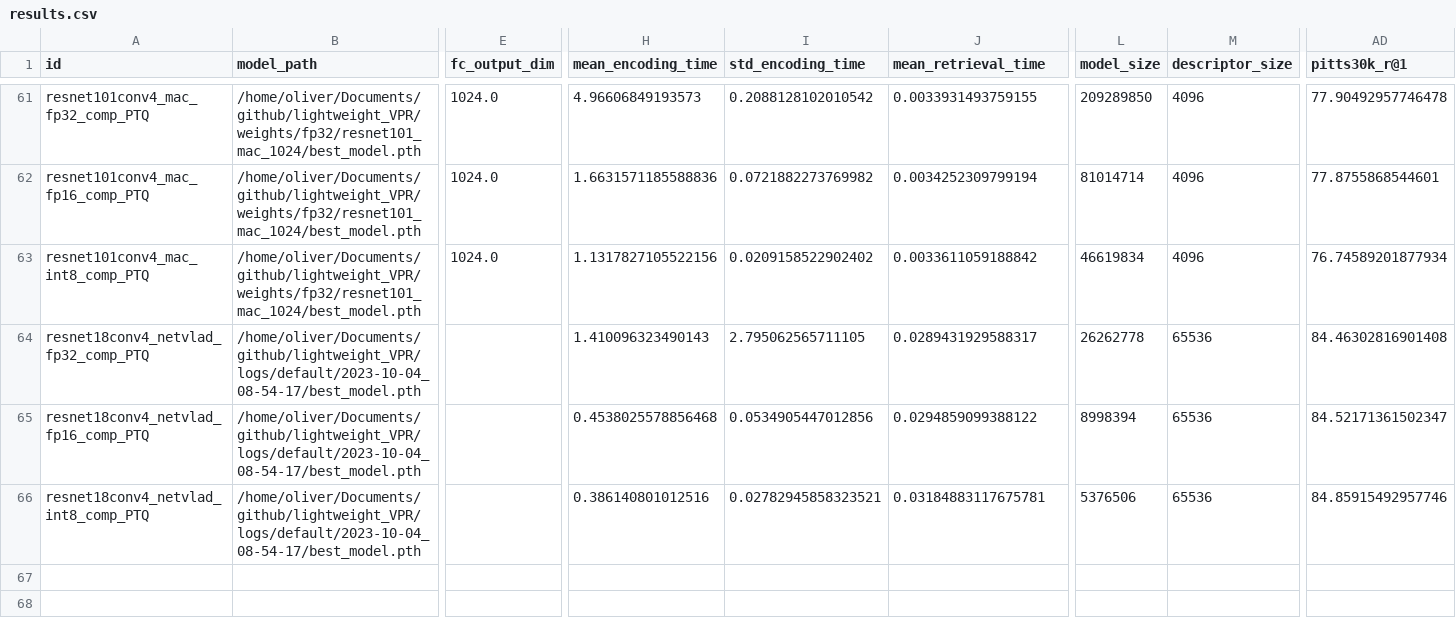
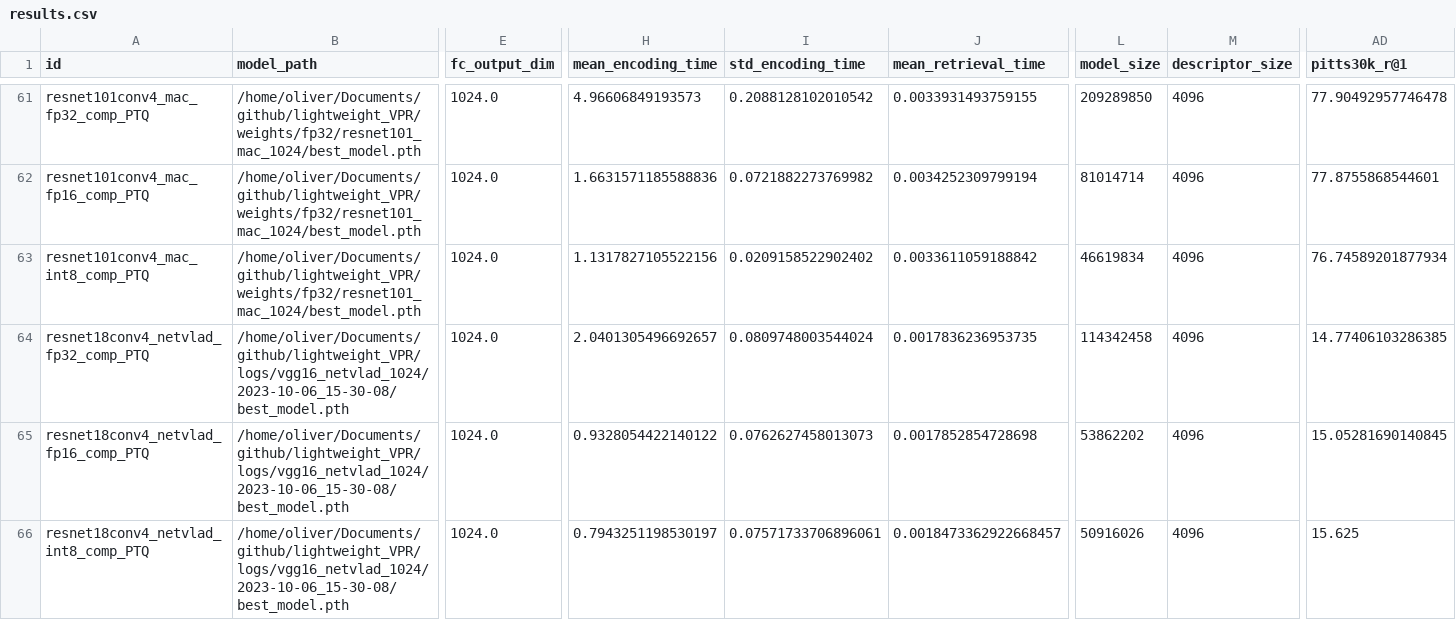
Before and after one commit to OliverGrainge/lightweight_VPR, a CSV file: results.csv, drawn as a sheet; only a part is shown, gaps mark what is left out; the diff covers the shown part only; the diff names each change by its address in the sheet, - before the commit and + after, or states it on an @@ line.

```diff
--- a/results.csv
+++ b/results.csv
-B64:B66 (model_path): /home/oliver/Documents/github/lightweight_VPR/logs/default/2023-10-04_08-54-17/best_model.pth
+B64:B66 (model_path): /home/oliver/Documents/github/lightweight_VPR/logs/vgg16_netvlad_1024/2023-10-06_15-30-08/best_model.pth
-E64:E66 (fc_output_dim): (empty)
+E64:E66 (fc_output_dim): 1024.0
-H64 (mean_encoding_time): 1.410096323490143
+H64 (mean_encoding_time): 2.0401305496692657
-I64 (std_encoding_time): 2.795062565711105
+I64 (std_encoding_time): 0.0809748003544024
-J64 (mean_retrieval_time): 0.0289431929588317
+J64 (mean_retrieval_time): 0.0017836236953735
-L64 (model_size): 26262778
+L64 (model_size): 114342458
-M64:M66 (descriptor_size): 65536
+M64:M66 (descriptor_size): 4096
-AD64 (pitts30k_r@1): 84.46302816901408
+AD64 (pitts30k_r@1): 14.77406103286385
-H65 (mean_encoding_time): 0.4538025578856468
+H65 (mean_encoding_time): 0.9328054422140122
-I65 (std_encoding_time): 0.0534905447012856
+I65 (std_encoding_time): 0.0762627458013073
-J65 (mean_retrieval_time): 0.0294859099388122
+J65 (mean_retrieval_time): 0.0017852854728698
-L65 (model_size): 8998394
+L65 (model_size): 53862202
-AD65 (pitts30k_r@1): 84.52171361502347
+AD65 (pitts30k_r@1): 15.05281690140845
-H66 (mean_encoding_time): 0.386140801012516
+H66 (mean_encoding_time): 0.7943251198530197
-I66 (std_encoding_time): 0.02782945858323521
+I66 (std_encoding_time): 0.07571733706896061
-J66 (mean_retrieval_time): 0.03184883117675781
+J66 (mean_retrieval_time): 0.0018473362922668457
-L66 (model_size): 5376506
+L66 (model_size): 50916026
-AD66 (pitts30k_r@1): 84.85915492957746
+AD66 (pitts30k_r@1): 15.625
```
Also changed, not shown: 13 edited cells elsewhere in this file, 5 other files.
